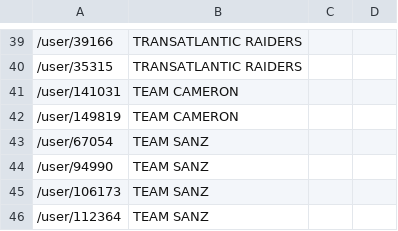
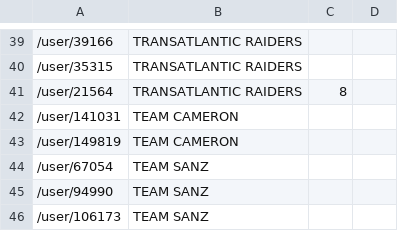
Before and after one commit to bucko909/westerley_rgt_results, a CSV file: data/teams.csv, drawn as a sheet; only a part is shown, gaps mark what is left out; the shorter side is filled out with more unchanged rows; the diff names each change by its address in the sheet, - before the commit and + after, or states it on an @@ line.

```diff
--- a/data/teams.csv
+++ b/data/teams.csv
+row 41: /user/21564 | TRANSATLANTIC RAIDERS | 8
```
Also changed, not shown: 6 other files.
